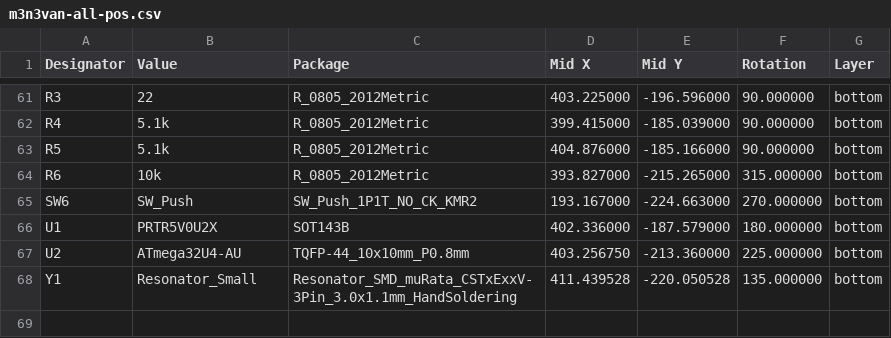
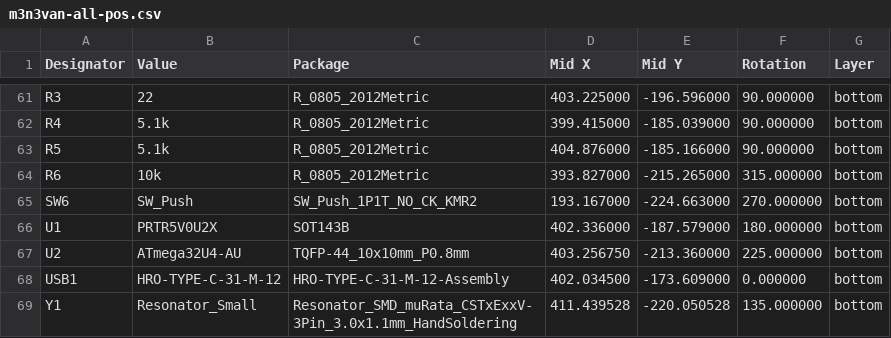
Before and after one commit to matthewdias/m3n3van, a CSV file: rev1/Production/m3n3van-all-pos.csv, drawn as a sheet; only a part is shown, gaps mark what is left out; the diff names each change by its address in the sheet, - before the commit and + after, or states it on an @@ line.

Commit message:
Add usb to rev1 production files

```diff
--- a/rev1/Production/m3n3van-all-pos.csv
+++ b/rev1/Production/m3n3van-all-pos.csv
+row 68: USB1 | HRO-TYPE-C-31-M-12 | HRO-TYPE-C-31-M-12-Assembly | 402.034500 | -173.609000 | 0.000000 | bottom
```
Also changed, not shown: rev1/Production/m3n3van-bom.csv.
